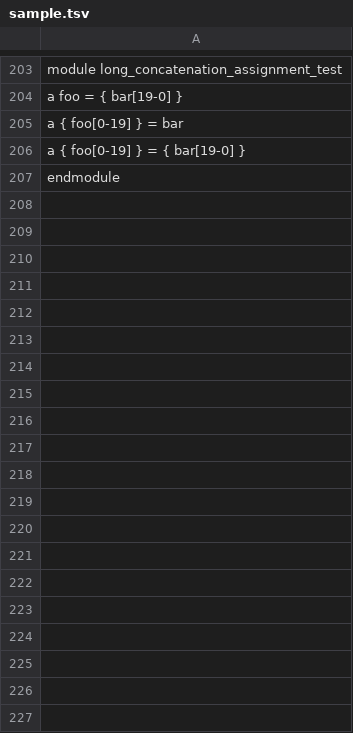
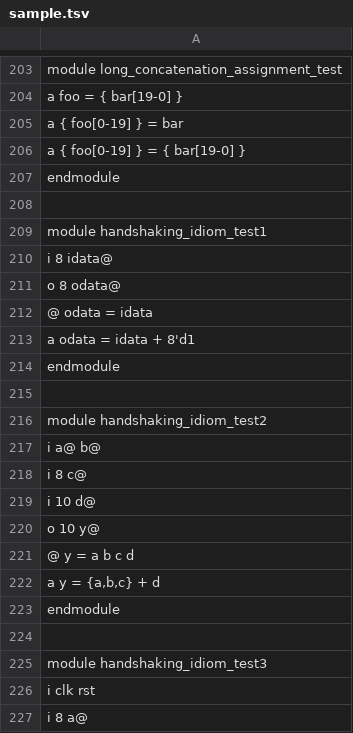
Before and after one commit to hhonda68/handy-eda-utils, a TSV file: verilog-utils/tsv2v/sample.tsv, drawn as a sheet; only a part is shown, gaps mark what is left out; the diff covers the shown part only; the diff names each change by its address in the sheet, - before the commit and + after, or states it on an @@ line.

Commit message:
support common handshaking idioms

```diff
--- a/verilog-utils/tsv2v/sample.tsv
+++ b/verilog-utils/tsv2v/sample.tsv
+row 208: (empty)
+row 209: module handshaking_idiom_test1
+row 210: i 8 idata@
+row 211: o 8 odata@
+row 212: @ odata = idata
+row 213: a odata = idata + 8'd1
+row 214: endmodule
+row 215: (empty)
+row 216: module handshaking_idiom_test2
+row 217: i a@ b@
+row 218: i 8 c@
+row 219: i 10 d@
+row 220: o 10 y@
+row 221: @ y = a b c d
+row 222: a y = {a,b,c} + d
+row 223: endmodule
+row 224: (empty)
+row 225: module handshaking_idiom_test3
+row 226: i clk rst
+row 227: i 8 a@
```
Also changed, not shown: 56 added rows elsewhere in this file, 1 other file.
